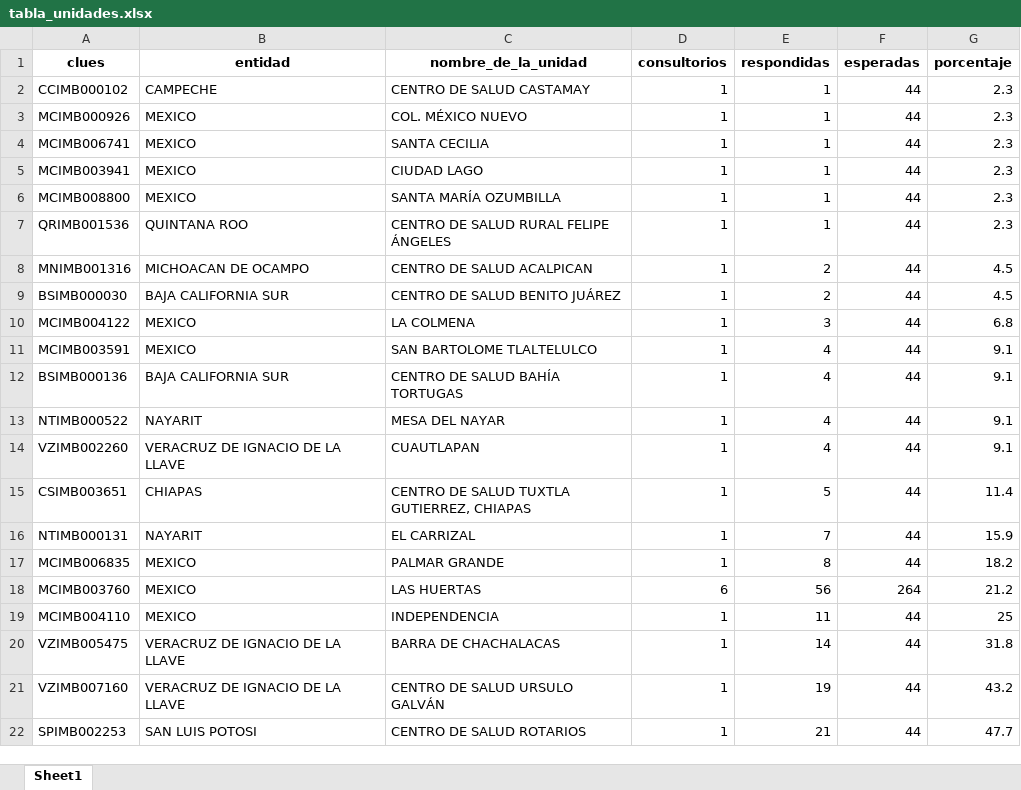
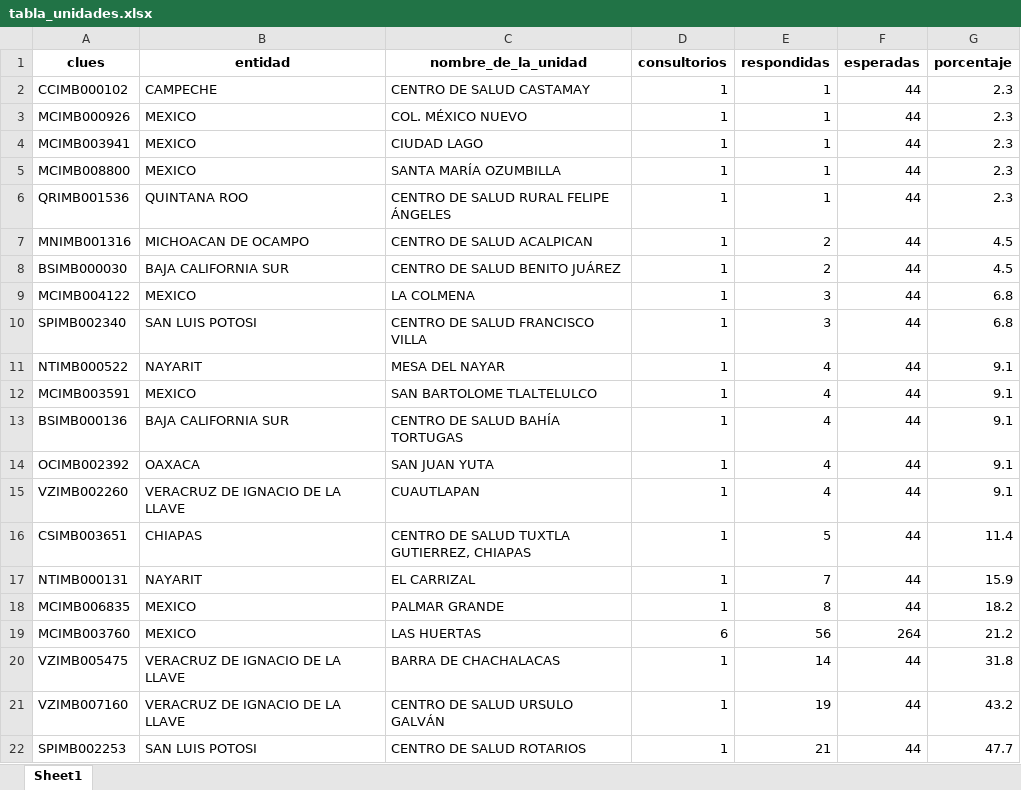
Before and after one commit to servicios-imss-b/informe--de-ang, an Excel workbook: tabla_unidades.xlsx, sheet Sheet1, drawn as a sheet; only a part is shown; values as stored, in another font and other column widths than the file's, no borders; removed rows and columns are numbered as before the commit, all else as after; the diff covers the shown part only; the diff names each change by its address in the sheet, - before the commit and + after, or states it on an @@ line.

```diff
--- a/tabla_unidades.xlsx (sheet Sheet1)
+++ b/tabla_unidades.xlsx (sheet Sheet1)
-row 4: MCIMB006741 | MEXICO | SANTA CECILIA | 1 | 1 | 44 | 2.3
+row 10: SPIMB002340 | SAN LUIS POTOSI | CENTRO DE SALUD FRANCISCO VILLA | 1 | 3 | 44 | 6.8
+row 11: NTIMB000522 | NAYARIT | MESA DEL NAYAR | 1 | 4 | 44 | 9.1
-A14 (clues): NTIMB000522
+A14 (clues): OCIMB002392
-B14 (entidad): NAYARIT
+B14 (entidad): OAXACA
-C14 (nombre_de_la_unidad): MESA DEL NAYAR
+C14 (nombre_de_la_unidad): SAN JUAN YUTA
-row 19: MCIMB004110 | MEXICO | INDEPENDENCIA | 1 | 11 | 44 | 25
```
Also changed, not shown: 11 added rows, 65 moved rows and 9 edited cells elsewhere in this sheet, tabla_avance.xlsx, tabla_entidades.xlsx, 1 other file.
